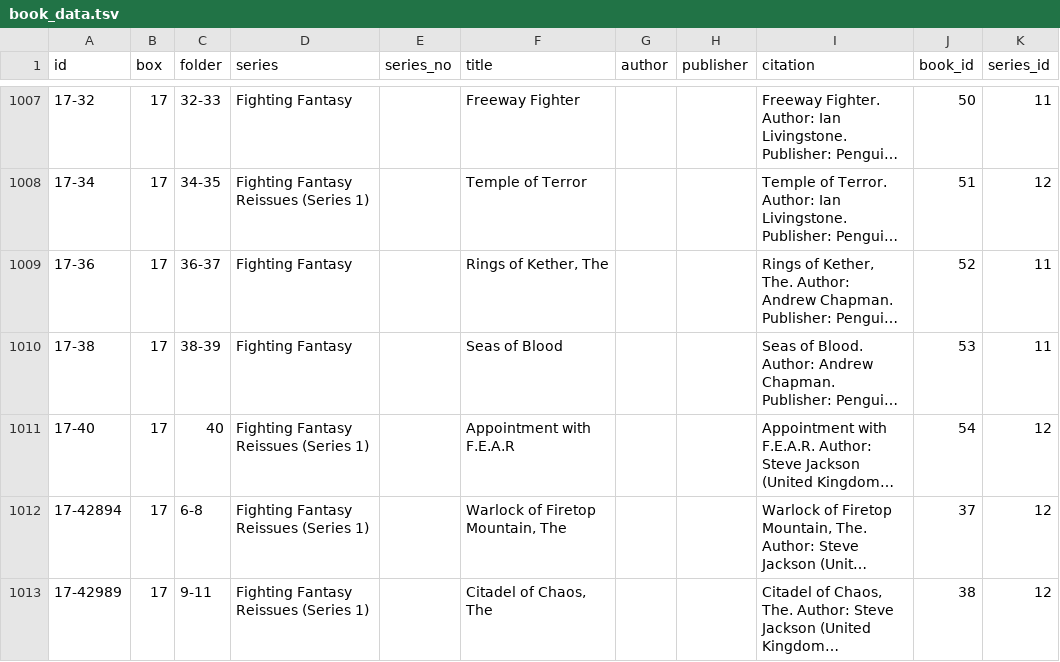
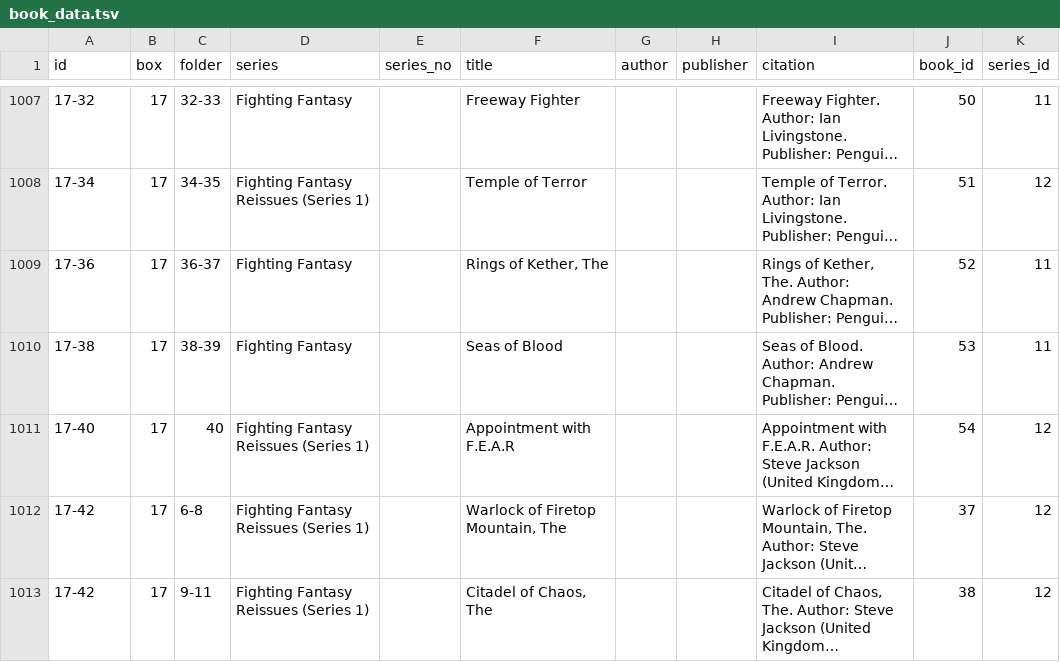
Before and after one commit to jeremydouglass/transverse-gallery, a TSV file: _data/book_data.tsv, drawn as a sheet; only a part is shown, gaps mark what is left out; long unchanged cells end in …; the diff covers the shown part only; the diff names each change by its address in the sheet, - before the commit and + after, or states it on an @@ line.

```diff
--- a/_data/book_data.tsv
+++ b/_data/book_data.tsv
-A1012 (id): 17-42894
+A1012 (id): 17-42
-A1013 (id): 17-42989
+A1013 (id): 17-42
```
Also changed, not shown: 1 added row, 1 removed row and 7 edited cells elsewhere in this file.
